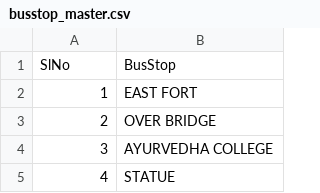
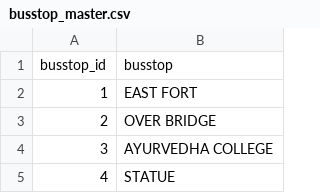
Before and after one commit to Samanyu13/KSRTC-Backend, a CSV file: methods/route_db_entry/sheets/busstop_master.csv, drawn as a sheet; only a part is shown; removed rows and columns are numbered as before the commit, all else as after; the diff names each change by its address in the sheet, - before the commit and + after, or states it on an @@ line.

```diff
--- a/methods/route_db_entry/sheets/busstop_master.csv
+++ b/methods/route_db_entry/sheets/busstop_master.csv
-row 1: SlNo | BusStop
+row 1: busstop_id | busstop
```
Also changed, not shown: 14 other files.
